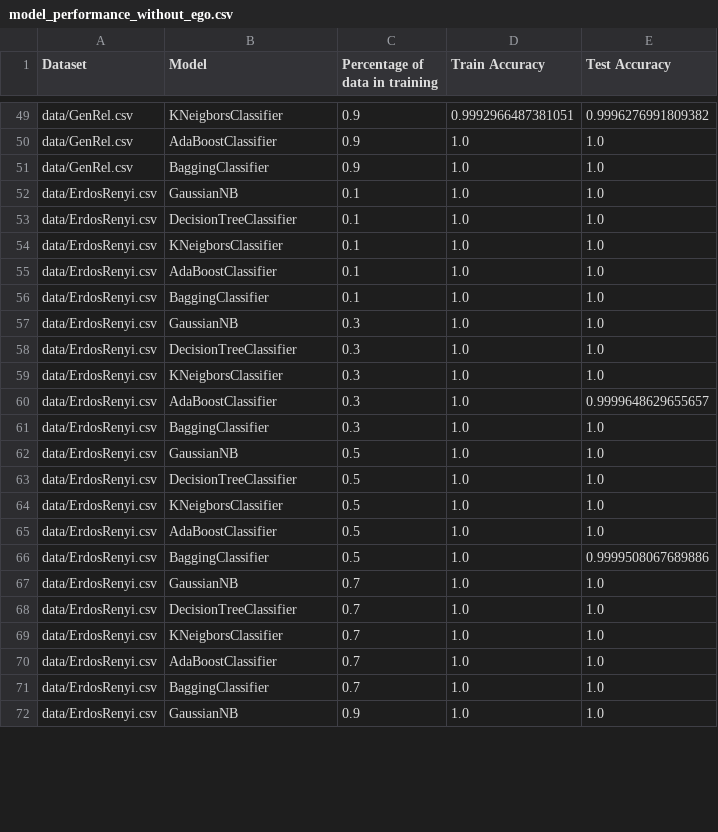
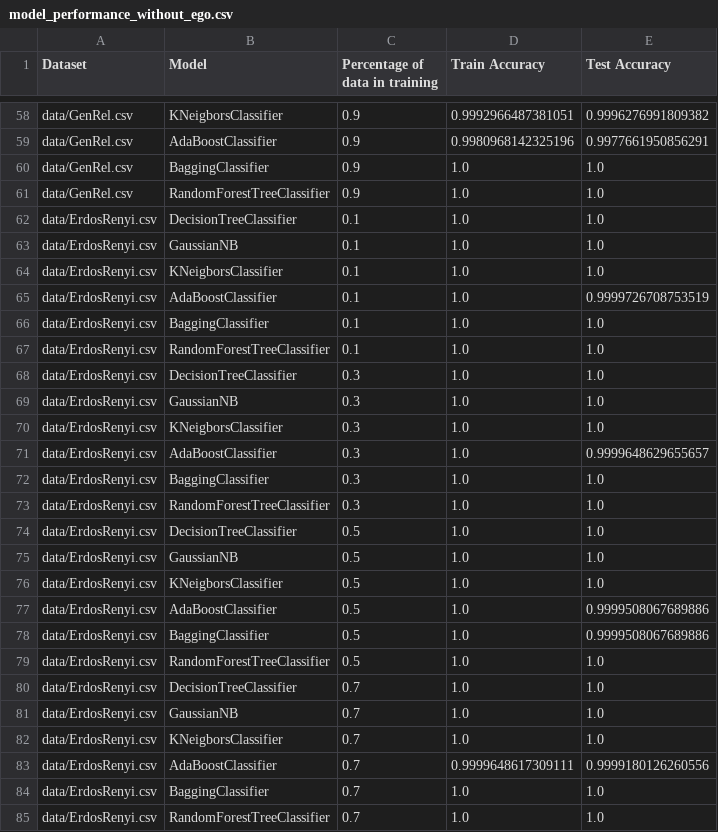
Before and after one commit to Stefan485/Link-prediction-in-social-networks, a CSV file: performance/model_performance_without_ego.csv, drawn as a sheet; only a part is shown, gaps mark what is left out; the shorter side is filled out with more unchanged rows; addresses are those after the commit; the diff covers the shown part only; the diff names each change by its address in the sheet, - before the commit and + after, or states it on an @@ line.

```diff
--- a/performance/model_performance_without_ego.csv
+++ b/performance/model_performance_without_ego.csv
-D59 (Train Accuracy): 1.0
+D59 (Train Accuracy): 0.9980968142325196
-E59 (Test Accuracy): 1.0
+E59 (Test Accuracy): 0.9977661950856291
+row 61: data/GenRel.csv | RandomForestTreeClassifier | 0.9 | 1.0 | 1.0
@@ row 53 moved to row 62: data/ErdosRenyi.csv @@
-E65 (Test Accuracy): 1.0
+E65 (Test Accuracy): 0.9999726708753519
+row 67: data/ErdosRenyi.csv | RandomForestTreeClassifier | 0.1 | 1.0 | 1.0
@@ row 58 moved to row 68: data/ErdosRenyi.csv @@
+row 73: data/ErdosRenyi.csv | RandomForestTreeClassifier | 0.3 | 1.0 | 1.0
@@ row 63 moved to row 74: data/ErdosRenyi.csv @@
-E77 (Test Accuracy): 1.0
+E77 (Test Accuracy): 0.9999508067689886
+row 79: data/ErdosRenyi.csv | RandomForestTreeClassifier | 0.5 | 1.0 | 1.0
@@ row 68 moved to row 80: data/ErdosRenyi.csv @@
-D83 (Train Accuracy): 1.0
+D83 (Train Accuracy): 0.9999648617309111
-E83 (Test Accuracy): 1.0
+E83 (Test Accuracy): 0.9999180126260556
+row 85: data/ErdosRenyi.csv | RandomForestTreeClassifier | 0.7 | 1.0 | 1.0
```
Also changed, not shown: 15 added rows, 16 moved rows and 28 edited cells elsewhere in this file, performance/model_performance_all.csv, performance/model_performance_without_ego_and_shortest_path.csv, 5 other files.
